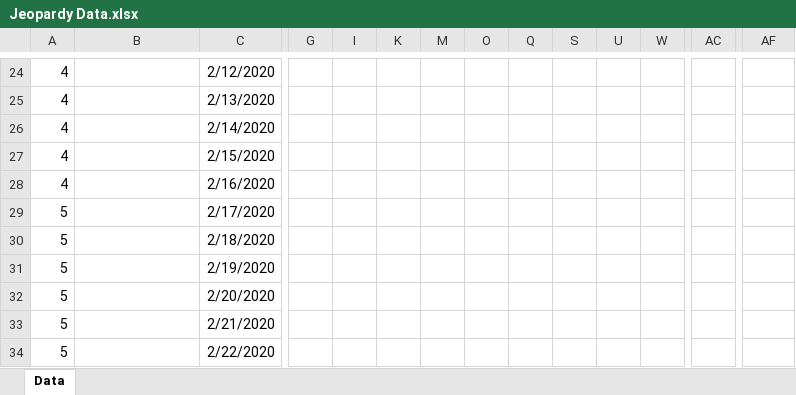
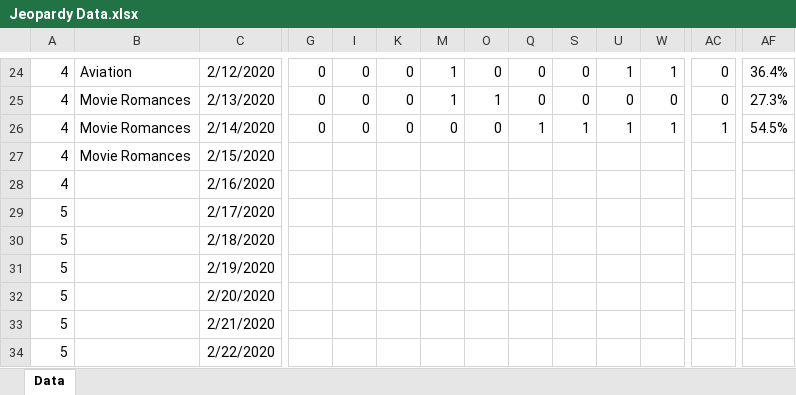
Before and after one commit to RoBtheSloB/ICW_Jeopardy, an Excel workbook: Jeopardy Data.xlsx, sheet Data, drawn as a sheet; only a part is shown, gaps mark what is left out; values as stored, in another font and other column widths than the file's, no borders; the diff covers the shown part only; the diff names each change by its address in the sheet, - before the commit and + after, or states it on an @@ line.

```diff
--- a/Jeopardy Data.xlsx (sheet Data)
+++ b/Jeopardy Data.xlsx (sheet Data)
-B24: (empty)
+B24: Aviation
-G24:G26: (empty)
+G24:G26: 0
-I24:I26: (empty)
+I24:I26: 0
-K24:K26: (empty)
+K24:K26: 0
-M24:M25: (empty)
+M24:M25: 1
-O24: (empty)
+O24: 0
-Q24:Q25: (empty)
+Q24:Q25: 0
-S24:S25: (empty)
+S24:S25: 0
-U24: (empty)
+U24: 1
-W24: (empty)
+W24: 1
-AC24:AC25: (empty)
+AC24:AC25: 0
-AF24: (empty)
+AF24: 36.4%
-B25:B27: (empty)
+B25:B27: Movie Romances
-O25: (empty)
+O25: 1
-U25: (empty)
+U25: 0
-W25: (empty)
+W25: 0
-AF25: (empty)
+AF25: 27.3%
-M26: (empty)
+M26: 0
-O26: (empty)
+O26: 0
-Q26: (empty)
+Q26: 1
-S26: (empty)
+S26: 1
-U26: (empty)
+U26: 1
-W26: (empty)
+W26: 1
-AC26: (empty)
+AC26: 1
-AF26: (empty)
+AF26: 54.5%
```
Also changed, not shown: 2 added rows, 2 removed rows, 73 edited cells and cell formats elsewhere in this sheet, hidden cells, 2 other files.
